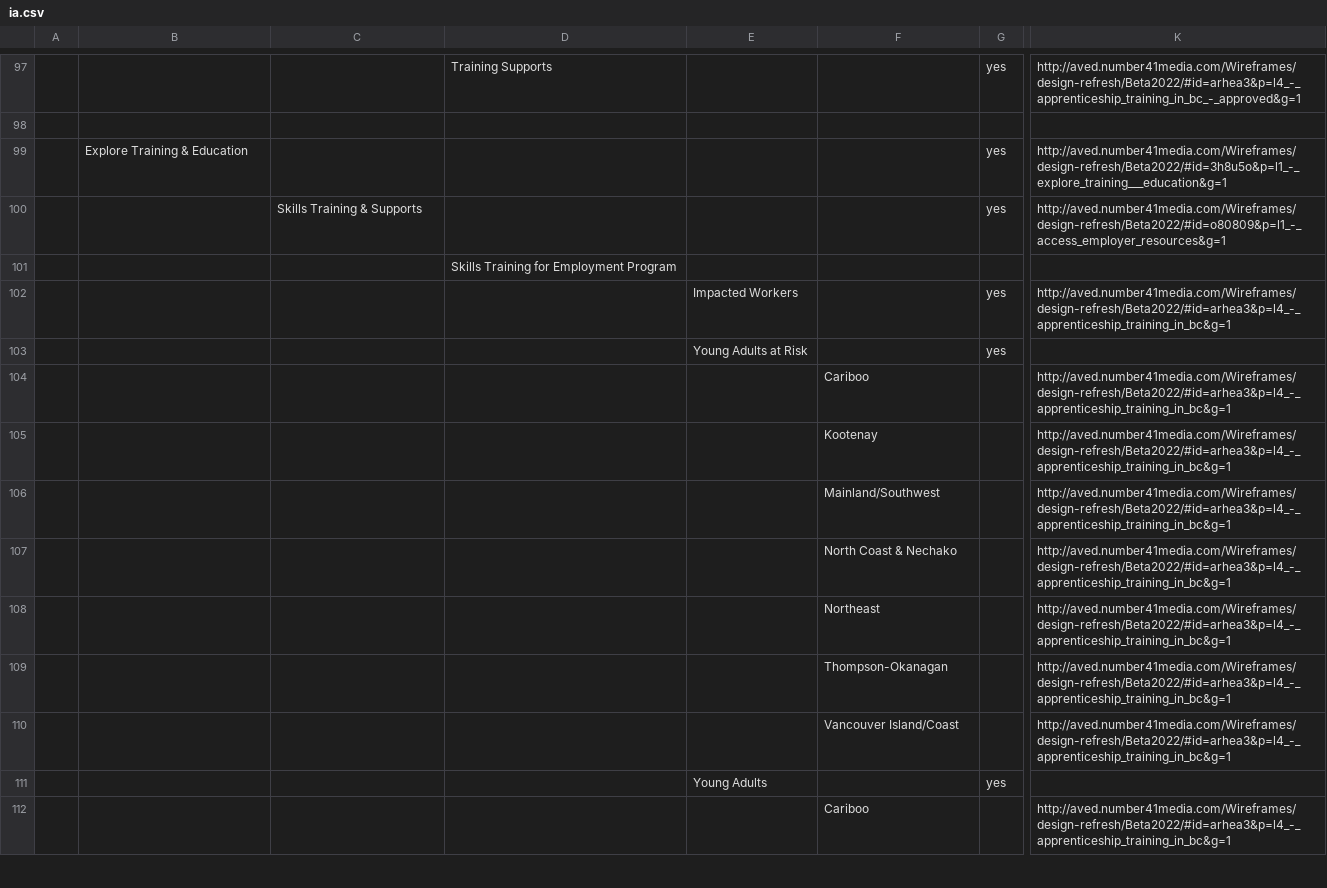
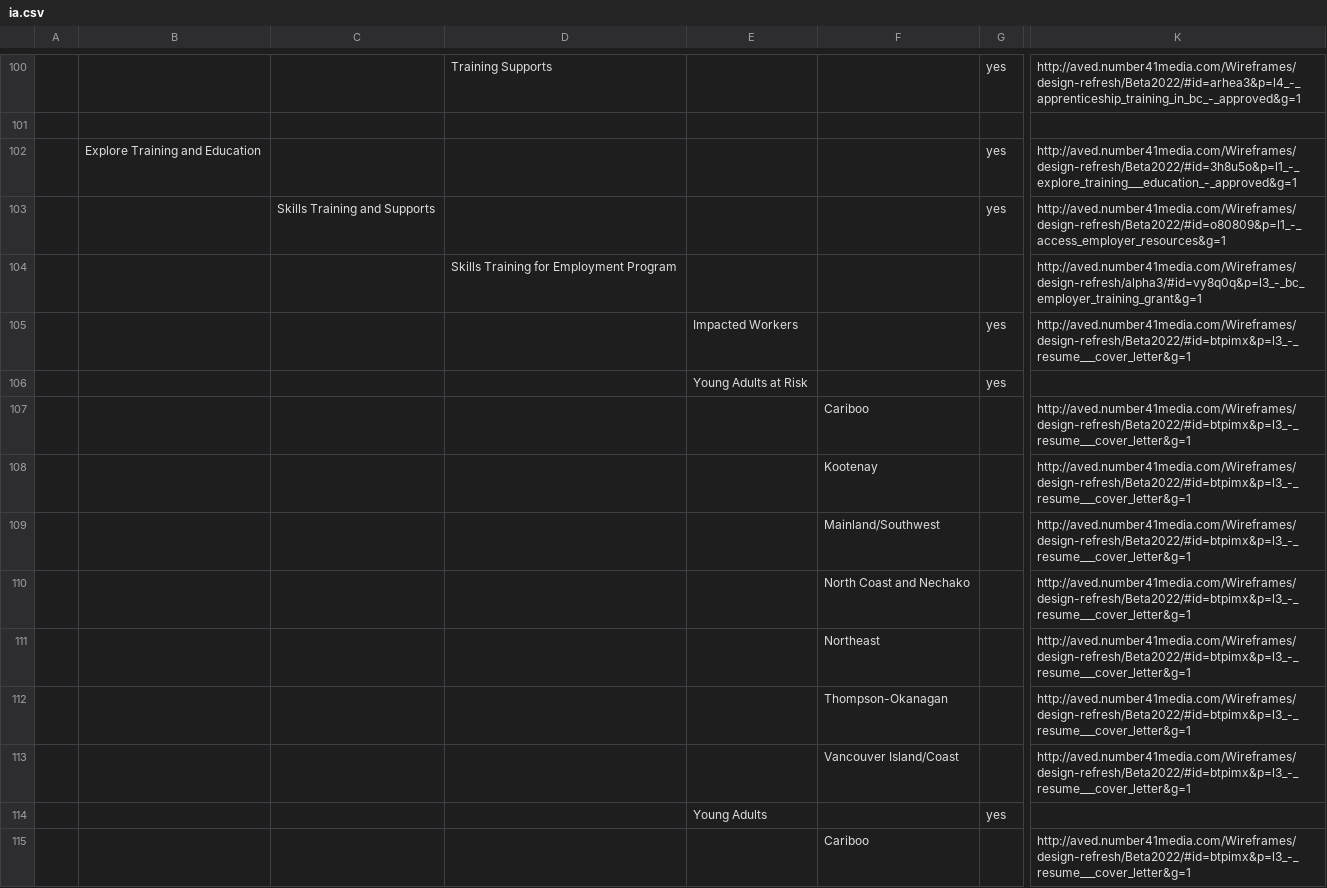
Before and after one commit to bcgov/workbc-main, a CSV file: src/scripts/migration/data/ia.csv, drawn as a sheet; only a part is shown, gaps mark what is left out; addresses are those after the commit; the diff covers the shown part only; the diff names each change by its address in the sheet, - before the commit and + after, or states it on an @@ line.

Commit message:
Update IA sheet and delete exisrting main menu on import

```diff
--- a/src/scripts/migration/data/ia.csv
+++ b/src/scripts/migration/data/ia.csv
-B102: Explore Training & Education
+B102: Explore Training and Education
-K102: http://aved.number41media.com/Wireframes/design-refresh/Beta2022/#id=3h8u5o&p=l1_-_explore_training___education&g=1
+K102: http://aved.number41media.com/Wireframes/design-refresh/Beta2022/#id=3h8u5o&p=l1_-_explore_training___education_-_approved&g=1
-C103: Skills Training & Supports
+C103: Skills Training and Supports
-K104: (empty)
+K104: http://aved.number41media.com/Wireframes/design-refresh/alpha3/#id=vy8q0q&p=l3_-_bc_employer_training_grant&g=1
-K105: http://aved.number41media.com/Wireframes/design-refresh/Beta2022/#id=arhea3&p=l4_-_apprenticeship_training_in_bc&g=1
+K105: http://aved.number41media.com/Wireframes/design-refresh/Beta2022/#id=btpimx&p=l3_-_resume___cover_letter&g=1
-K107:K113: http://aved.number41media.com/Wireframes/design-refresh/Beta2022/#id=arhea3&p=l4_-_apprenticeship_training_in_bc&g=1
+K107:K113: http://aved.number41media.com/Wireframes/design-refresh/Beta2022/#id=btpimx&p=l3_-_resume___cover_letter&g=1
-F110: North Coast & Nechako
+F110: North Coast and Nechako
-K115: http://aved.number41media.com/Wireframes/design-refresh/Beta2022/#id=arhea3&p=l4_-_apprenticeship_training_in_bc&g=1
+K115: http://aved.number41media.com/Wireframes/design-refresh/Beta2022/#id=btpimx&p=l3_-_resume___cover_letter&g=1
```
Also changed, not shown: 4 added rows, 4 removed rows and 135 edited cells elsewhere in this file, 1 other file.
